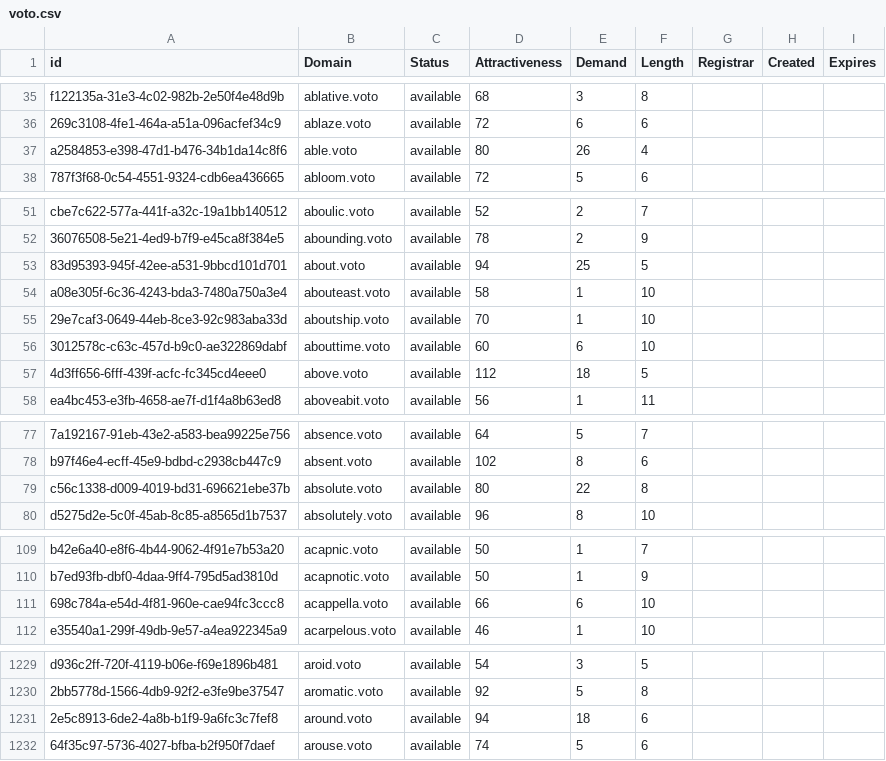
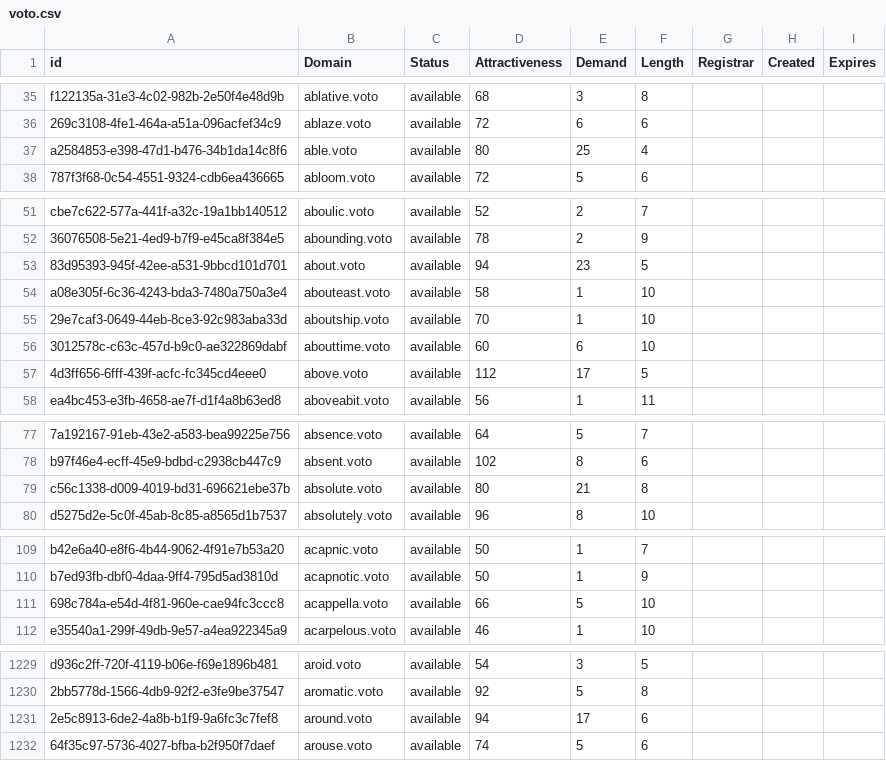
Before and after one commit to UniqueDomains/voto-oneword-domains, a CSV file: voto.csv, drawn as a sheet; only a part is shown, gaps mark what is left out; the diff covers the shown part only; the diff names each change by its address in the sheet, - before the commit and + after, or states it on an @@ line.

Commit message:
Domains update

```diff
--- a/voto.csv
+++ b/voto.csv
-E37 (Demand): 26
+E37 (Demand): 25
-E53 (Demand): 25
+E53 (Demand): 23
-E57 (Demand): 18
+E57 (Demand): 17
-E79 (Demand): 22
+E79 (Demand): 21
-E111 (Demand): 6
+E111 (Demand): 5
-E1231 (Demand): 18
+E1231 (Demand): 17
```
Also changed, not shown: 24 edited cells elsewhere in this file, 2 other files.
